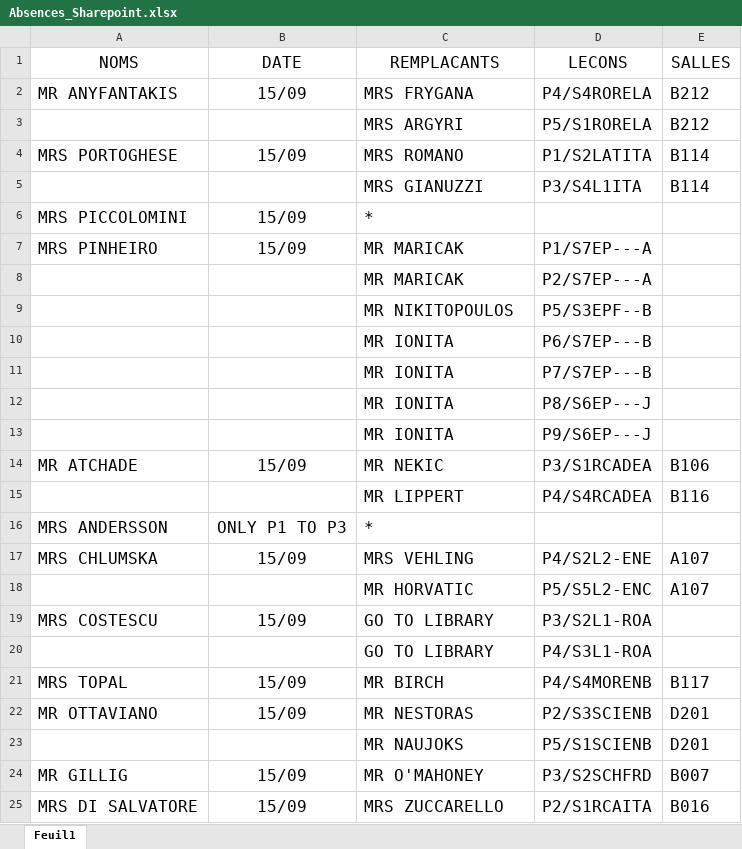
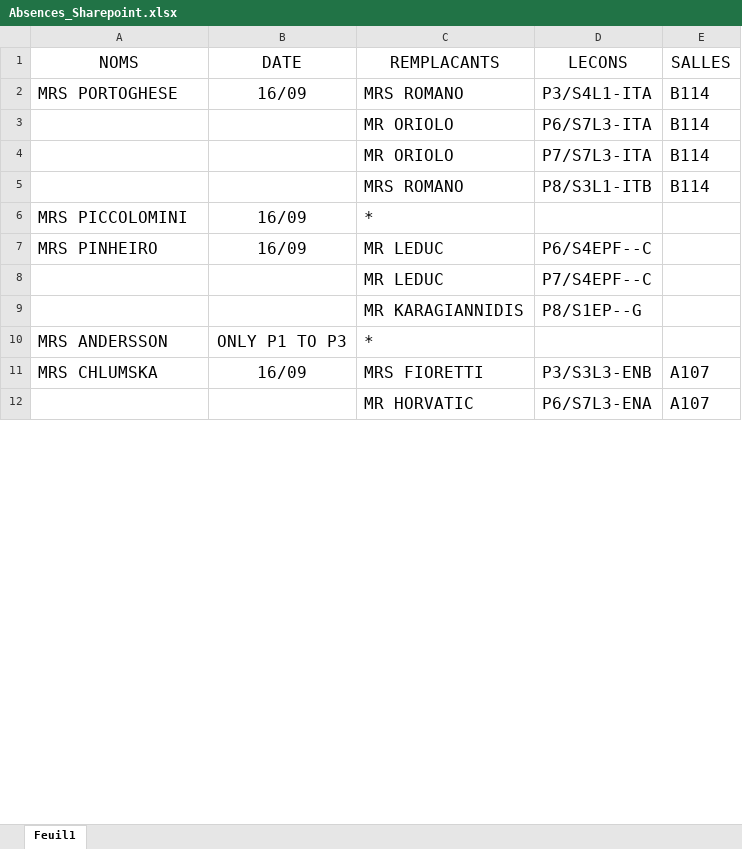
Before and after one commit to MAM-ICT-ADMIN/absences-sec, an Excel workbook: Absences_Sharepoint.xlsx, sheet Feuil1, drawn as a sheet; only a part is shown; values as stored, in another font and other column widths than the file's, no borders; removed rows and columns are numbered as before the commit, all else as after; the diff covers the shown part only; the diff names each change by its address in the sheet, - before the commit and + after, or states it on an @@ line.

Commit message:
MAJ absences 2026-09-15 15:50

```diff
--- a/Absences_Sharepoint.xlsx (sheet Feuil1)
+++ b/Absences_Sharepoint.xlsx (sheet Feuil1)
-row 2: MR ANYFANTAKIS | 15/09 | MRS FRYGANA | P4/S4RORELA | B212
-row 3:  |  | MRS ARGYRI | P5/S1RORELA | B212
-B2 (DATE): 15/09
+B2 (DATE): 16/09
-D2 (LECONS): P1/S2LATITA
+D2 (LECONS): P3/S4L1-ITA
+row 3:  |  | MR ORIOLO | P6/S7L3-ITA | B114
+row 4:  |  | MR ORIOLO | P7/S7L3-ITA | B114
-C5 (REMPLACANTS): MRS GIANUZZI
+C5 (REMPLACANTS): MRS ROMANO
-D5 (LECONS): P3/S4L1ITA
+D5 (LECONS): P8/S3L1-ITB
-B6:B7 (DATE): 15/09
+B6:B7 (DATE): 16/09
-C7 (REMPLACANTS): MR MARICAK
+C7 (REMPLACANTS): MR LEDUC
-D7 (LECONS): P1/S7EP---A
+D7 (LECONS): P6/S4EPF--C
-row 8:  |  | MR MARICAK | P2/S7EP---A
-row 9:  |  | MR NIKITOPOULOS | P5/S3EPF--B
-row 10:  |  | MR IONITA | P6/S7EP---B
-row 11:  |  | MR IONITA | P7/S7EP---B
-row 12:  |  | MR IONITA | P8/S6EP---J
-row 13:  |  | MR IONITA | P9/S6EP---J
-row 14: MR ATCHADE | 15/09 | MR NEKIC | P3/S1RCADEA | B106
-row 15:  |  | MR LIPPERT | P4/S4RCADEA | B116
+row 8:  |  | MR LEDUC | P7/S4EPF--C
+row 9:  |  | MR KARAGIANNIDIS | P8/S1EP--G
-B11 (DATE): 15/09
+B11 (DATE): 16/09
-C11 (REMPLACANTS): MRS VEHLING
+C11 (REMPLACANTS): MRS FIORETTI
-D11 (LECONS): P4/S2L2-ENE
+D11 (LECONS): P3/S3L3-ENB
-D12 (LECONS): P5/S5L2-ENC
+D12 (LECONS): P6/S7L3-ENA
-row 19: MRS COSTESCU | 15/09 | GO TO LIBRARY | P3/S2L1-ROA
-row 20:  |  | GO TO LIBRARY | P4/S3L1-ROA
-row 21: MRS TOPAL | 15/09 | MR BIRCH | P4/S4MORENB | B117
-row 22: MR OTTAVIANO | 15/09 | MR NESTORAS | P2/S3SCIENB | D201
-row 23:  |  | MR NAUJOKS | P5/S1SCIENB | D201
-row 24: MR GILLIG | 15/09 | MR O'MAHONEY | P3/S2SCHFRD | B007
-row 25: MRS DI SALVATORE | 15/09 | MRS ZUCCARELLO | P2/S1RCAITA | B016
```
Also changed, not shown: 14 added rows and 2 removed rows elsewhere in this sheet.
